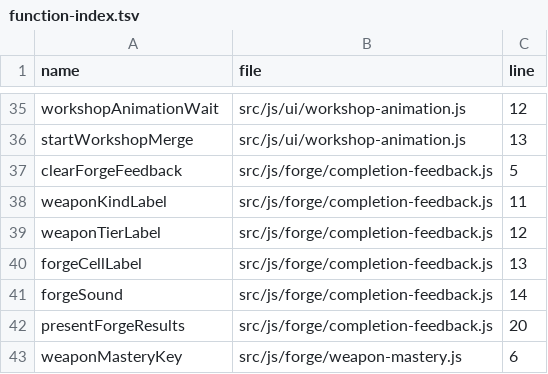
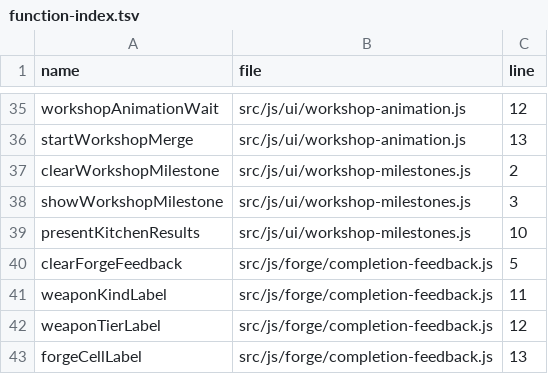
Before and after one commit to LiChiaHans/Forge-Game, a TSV file: docs/function-index.tsv, drawn as a sheet; only a part is shown, gaps mark what is left out; the shorter side is filled out with more unchanged rows; the diff names each change by its address in the sheet, - before the commit and + after, or states it on an @@ line.

Commit message:
Improve stage recognition and nonblocking crafting milestones

```diff
--- a/docs/function-index.tsv
+++ b/docs/function-index.tsv
+row 37: clearWorkshopMilestone | src/js/ui/workshop-milestones.js | 2
+row 38: showWorkshopMilestone | src/js/ui/workshop-milestones.js | 3
+row 39: presentKitchenResults | src/js/ui/workshop-milestones.js | 10
```
Also changed, not shown: 17 other files.
